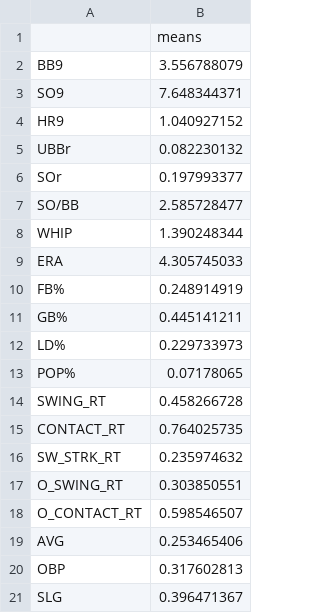
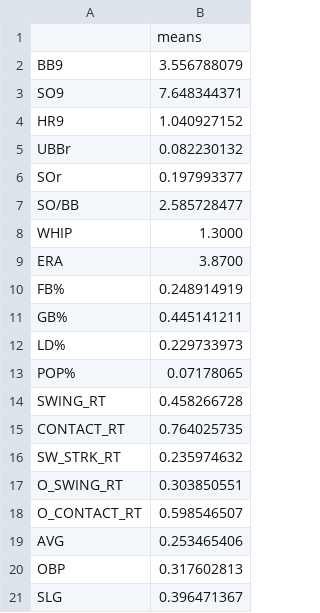
Before and after one commit to davidehamil/BaseballsAndBooleans_NYU-CDS, a CSV file: chart_of_means.csv, drawn as a sheet.

Commit message:
Change WHIP, ERA
WHIP(Old/New): 1.39/1.30
ERA: 4.3057/3.87

```diff
--- a/chart_of_means.csv
+++ b/chart_of_means.csv
@@ -7,4 +7,4 @@ SOr,0.197993377
 SO/BB,2.585728477
-WHIP,1.390248344
-ERA,4.305745033
+WHIP,1.3000
+ERA,3.8700
 FB%,0.248914919
```
